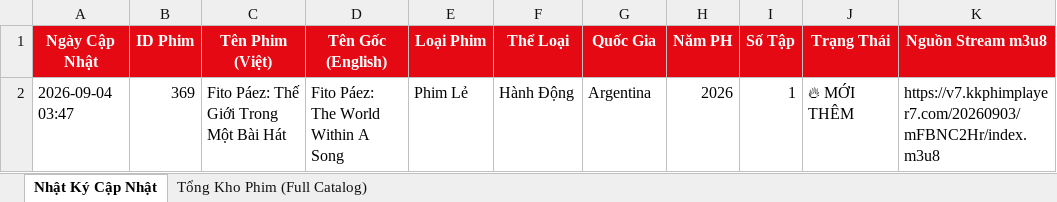
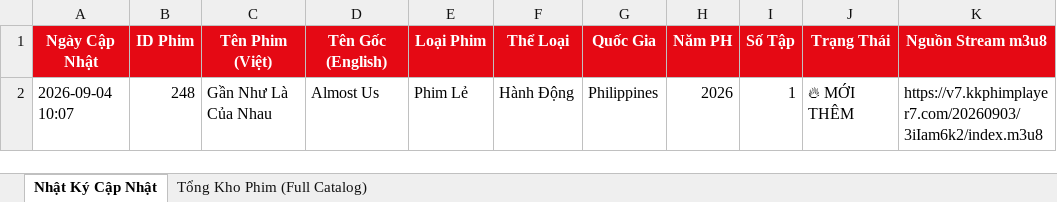
Before and after one commit to exorcisthb/Phim, an Excel workbook: movie_changes_report.xlsx, sheet Nhật Ký Cập Nhật, drawn as a sheet; values as stored, in another font and other column widths than the file's, no borders; the diff names each change by its address in the sheet, - before the commit and + after, or states it on an @@ line.

```diff
--- a/movie_changes_report.xlsx (sheet Nhật Ký Cập Nhật)
+++ b/movie_changes_report.xlsx (sheet Nhật Ký Cập Nhật)
-A2 (Ngày Cập Nhật): 2026-09-04 03:47
+A2 (Ngày Cập Nhật): 2026-09-04 10:07
-B2 (ID Phim): 369
+B2 (ID Phim): 248
-C2 (Tên Phim (Việt)): Fito Páez: Thế Giới Trong Một Bài Hát
+C2 (Tên Phim (Việt)): Gần Như Là Của Nhau
-D2 (Tên Gốc (English)): Fito Páez: The World Within A Song
+D2 (Tên Gốc (English)): Almost Us
-G2 (Quốc Gia): Argentina
+G2 (Quốc Gia): Philippines
-K2 (Nguồn Stream m3u8): https://v7.kkphimplayer7.com/20260903/mFBNC2Hr/index.m3u8
+K2 (Nguồn Stream m3u8): https://v7.kkphimplayer7.com/20260903/3iIam6k2/index.m3u8
```
Also changed, not shown: sheet Tổng Kho Phim (Full Catalog), 2 other files.
